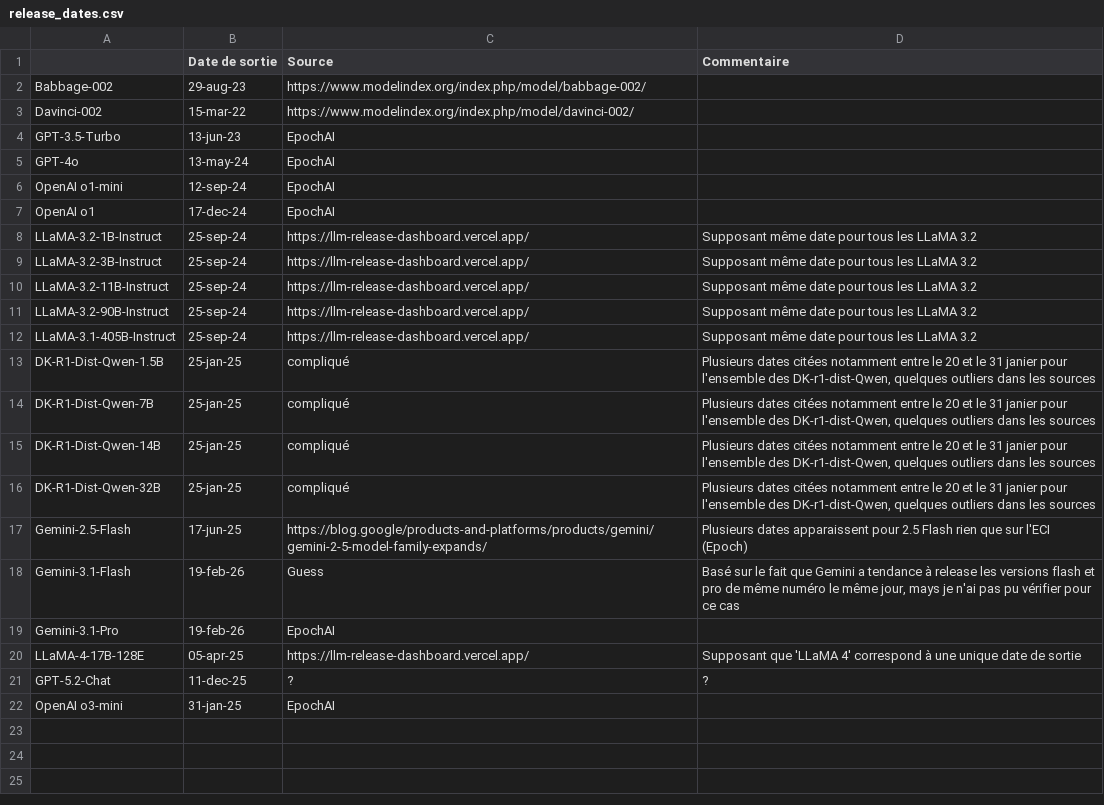
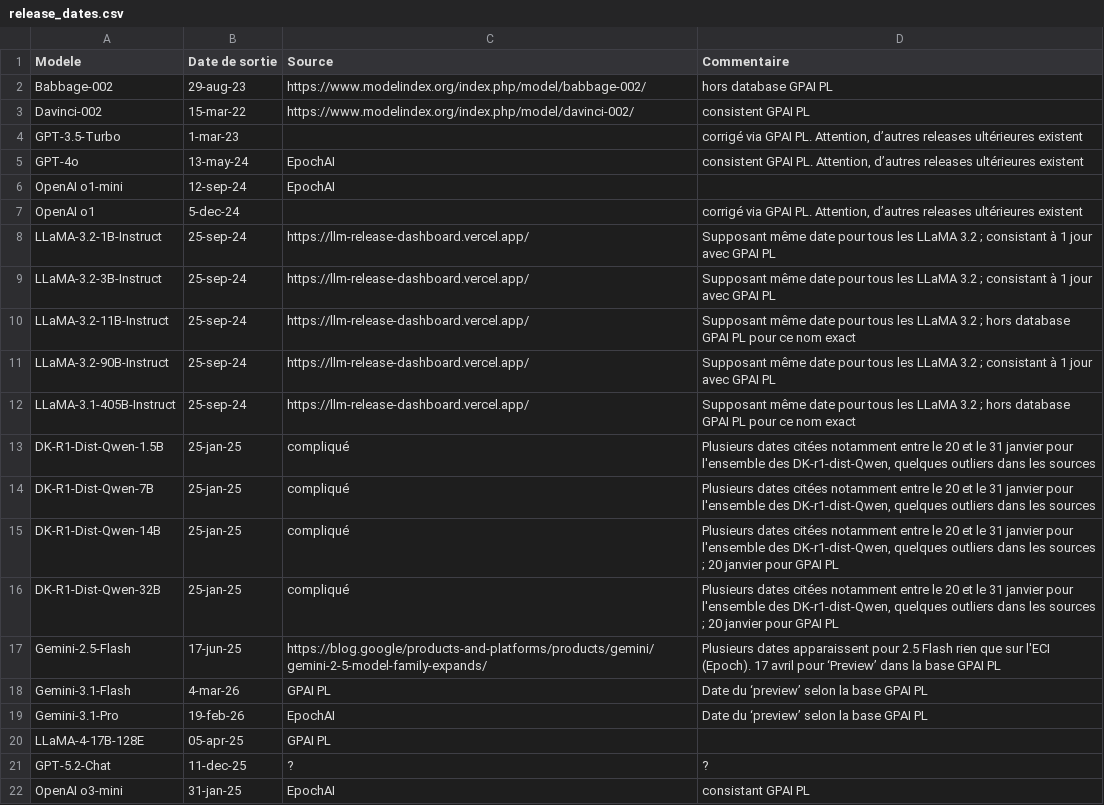
Before and after one commit to General-Purpose-AI-Policy-Lab/adele-extension, a CSV file: data/release_dates.csv, drawn as a sheet.

Commit message:
slight corrections about release dates ; affichage des paramètres de régression estimations de dates-seuils

```diff
--- a/data/release_dates.csv
+++ b/data/release_dates.csv
@@ -1,22 +1,22 @@
-,Date de sortie,Source,Commentaire
-Babbage-002,29-aug-23,https://www.modelindex.org/index.php/model/babbage-002/,
-Davinci-002,15-mar-22,https://www.modelindex.org/index.php/model/davinci-002/,
-GPT-3.5-Turbo,13-jun-23,EpochAI,
-GPT-4o,13-may-24,EpochAI,
+Modele,Date de sortie,Source,Commentaire
+Babbage-002,29-aug-23,https://www.modelindex.org/index.php/model/babbage-002/,hors database GPAI PL
+Davinci-002,15-mar-22,https://www.modelindex.org/index.php/model/davinci-002/,consistent GPAI PL
+GPT-3.5-Turbo,1-mar-23,,"corrigé via GPAI PL. Attention, d’autres releases ultérieures existent"
+GPT-4o,13-may-24,EpochAI,"consistent GPAI PL. Attention, d’autres releases ultérieures existent"
 OpenAI o1-mini,12-sep-24,EpochAI,
-OpenAI o1,17-dec-24,EpochAI,
-LLaMA-3.2-1B-Instruct,25-sep-24,https://llm-release-dashboard.vercel.app/,Supposant même date pour tous les LLaMA 3.2
-LLaMA-3.2-3B-Instruct,25-sep-24,https://llm-release-dashboard.vercel.app/,Supposant même date pour tous les LLaMA 3.2
-LLaMA-3.2-11B-Instruct,25-sep-24,https://llm-release-dashboard.vercel.app/,Supposant même date pour tous les LLaMA 3.2
-LLaMA-3.2-90B-Instruct,25-sep-24,https://llm-release-dashboard.vercel.app/,Supposant même date pour tous les LLaMA 3.2
-LLaMA-3.1-405B-Instruct,25-sep-24,https://llm-release-dashboard.vercel.app/,Supposant même date pour tous les LLaMA 3.2
-DK-R1-Dist-Qwen-1.5B,25-jan-25,compliqué,"Plusieurs dates citées notamment entre le 20 et le 31 janier pour l'ensemble des DK-r1-dist-Qwen, quelques outliers dans les sources"
-DK-R1-Dist-Qwen-7B,25-jan-25,compliqué,"Plusieurs dates citées notamment entre le 20 et le 31 janier pour l'ensemble des DK-r1-dist-Qwen, quelques outliers dans les sources"
-DK-R1-Dist-Qwen-14B,25-jan-25,compliqué,"Plusieurs dates citées notamment entre le 20 et le 31 janier pour l'ensemble des DK-r1-dist-Qwen, quelques outliers dans les sources"
-DK-R1-Dist-Qwen-32B,25-jan-25,compliqué,"Plusieurs dates citées notamment entre le 20 et le 31 janier pour l'ensemble des DK-r1-dist-Qwen, quelques outliers dans les sources"
-Gemini-2.5-Flash,17-jun-25,https://blog.google/products-and-platforms/products/gemini/gemini-2-5-model-family-expands/,Plusieurs dates apparaissent pour 2.5 Flash rien que sur l'ECI (Epoch)
-Gemini-3.1-Flash,19-feb-26,Guess,"Basé sur le fait que Gemini a tendance à release les versions flash et pro de même numéro le même jour, mays je n'ai pas pu vérifier pour ce cas"
-Gemini-3.1-Pro,19-feb-26,EpochAI,
-LLaMA-4-17B-128E,05-apr-25,https://llm-release-dashboard.vercel.app/,Supposant que 'LLaMA 4' correspond à une unique date de sortie
+OpenAI o1,5-dec-24,,"corrigé via GPAI PL. Attention, d’autres releases ultérieures existent"
+LLaMA-3.2-1B-Instruct,25-sep-24,https://llm-release-dashboard.vercel.app/,Supposant même date pour tous les LLaMA 3.2 ; consistant à 1 jour avec GPAI PL
+LLaMA-3.2-3B-Instruct,25-sep-24,https://llm-release-dashboard.vercel.app/,Supposant même date pour tous les LLaMA 3.2 ; consistant à 1 jour avec GPAI PL
+LLaMA-3.2-11B-Instruct,25-sep-24,https://llm-release-dashboard.vercel.app/,Supposant même date pour tous les LLaMA 3.2 ; hors database GPAI PL pour ce nom exact
+LLaMA-3.2-90B-Instruct,25-sep-24,https://llm-release-dashboard.vercel.app/,Supposant même date pour tous les LLaMA 3.2 ; consistant à 1 jour avec GPAI PL
+LLaMA-3.1-405B-Instruct,25-sep-24,https://llm-release-dashboard.vercel.app/,Supposant même date pour tous les LLaMA 3.2 ; hors database GPAI PL pour ce nom exact
+DK-R1-Dist-Qwen-1.5B,25-jan-25,compliqué,"Plusieurs dates citées notamment entre le 20 et le 31 janvier pour l'ensemble des DK-r1-dist-Qwen, quelques outliers dans les sources"
+DK-R1-Dist-Qwen-7B,25-jan-25,compliqué,"Plusieurs dates citées notamment entre le 20 et le 31 janvier pour l'ensemble des DK-r1-dist-Qwen, quelques outliers dans les sources"
+DK-R1-Dist-Qwen-14B,25-jan-25,compliqué,"Plusieurs dates citées notamment entre le 20 et le 31 janvier pour l'ensemble des DK-r1-dist-Qwen, quelques outliers dans les sources ; 20 janvier pour GPAI PL"
+DK-R1-Dist-Qwen-32B,25-jan-25,compliqué,"Plusieurs dates citées notamment entre le 20 et le 31 janvier pour l'ensemble des DK-r1-dist-Qwen, quelques outliers dans les sources ; 20 janvier pour GPAI PL"
+Gemini-2.5-Flash,17-jun-25,https://blog.google/products-and-platforms/products/gemini/gemini-2-5-model-family-expands/,Plusieurs dates apparaissent pour 2.5 Flash rien que sur l'ECI (Epoch). 17 avril pour ‘Preview’ dans la base GPAI PL
+Gemini-3.1-Flash,4-mar-26,GPAI PL,Date du ‘preview’ selon la base GPAI PL
+Gemini-3.1-Pro,19-feb-26,EpochAI,Date du ‘preview’ selon la base GPAI PL
+LLaMA-4-17B-128E,05-apr-25,GPAI PL,
 GPT-5.2-Chat,11-dec-25,?,?
-OpenAI o3-mini,31-jan-25,EpochAI,
+OpenAI o3-mini,31-jan-25,EpochAI,consistant GPAI PL
```
Also changed, not shown: 2 other files.
